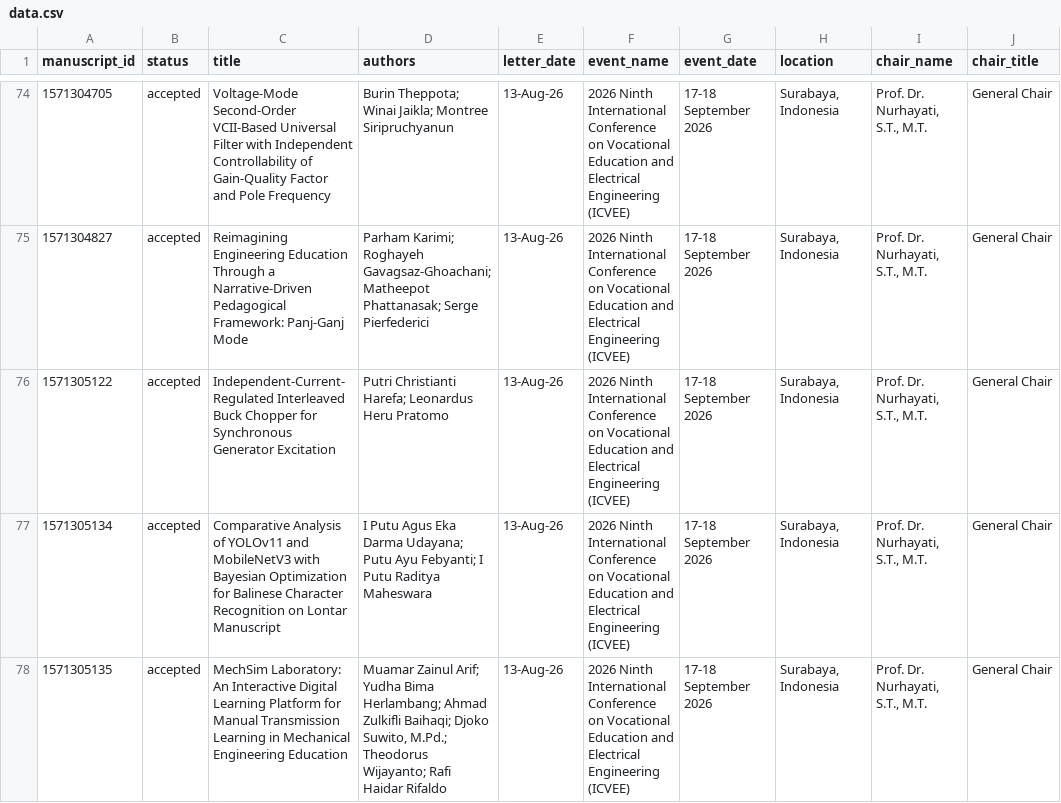
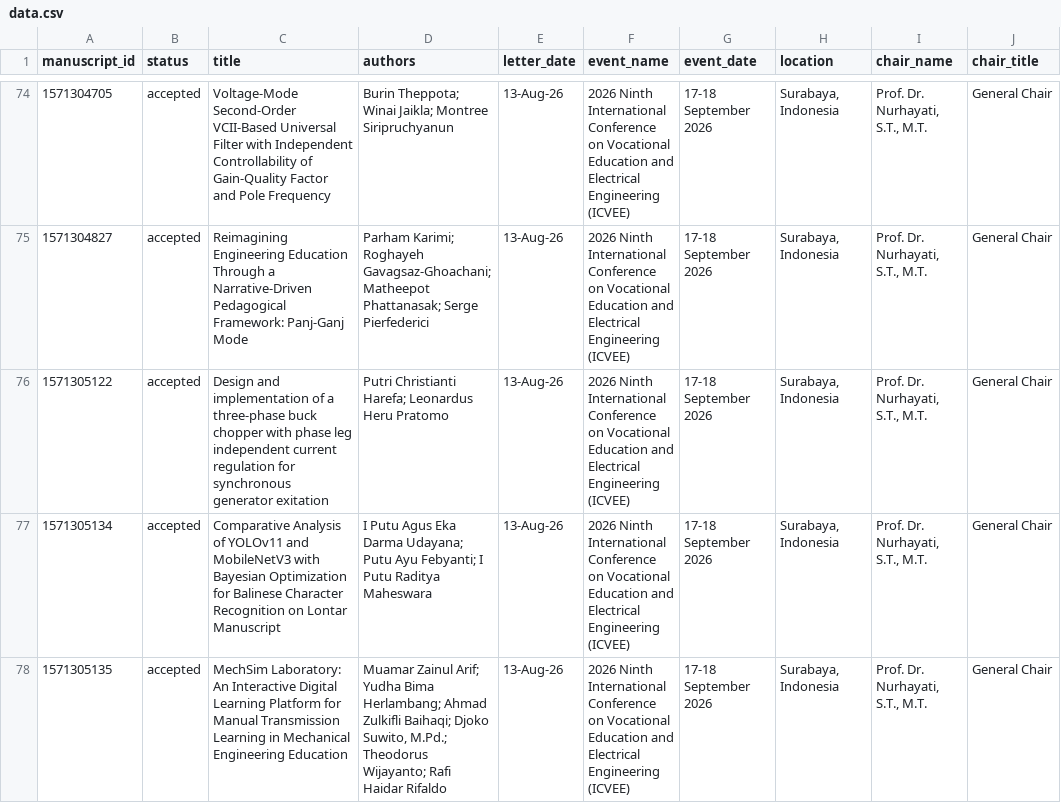
Before and after one commit to rifqieeeee/icvee, a CSV file: data.csv, drawn as a sheet; only a part is shown, gaps mark what is left out; the diff names each change by its address in the sheet, - before the commit and + after, or states it on an @@ line.

Commit message:
Update data.csv

```diff
--- a/data.csv
+++ b/data.csv
-C76 (title): Independent-Current-Regulated Interleaved Buck Chopper for Synchronous Generator Excitation
+C76 (title): Design and implementation of a three-phase buck chopper with phase leg independent current regulation for synchronous generator exitation
```
